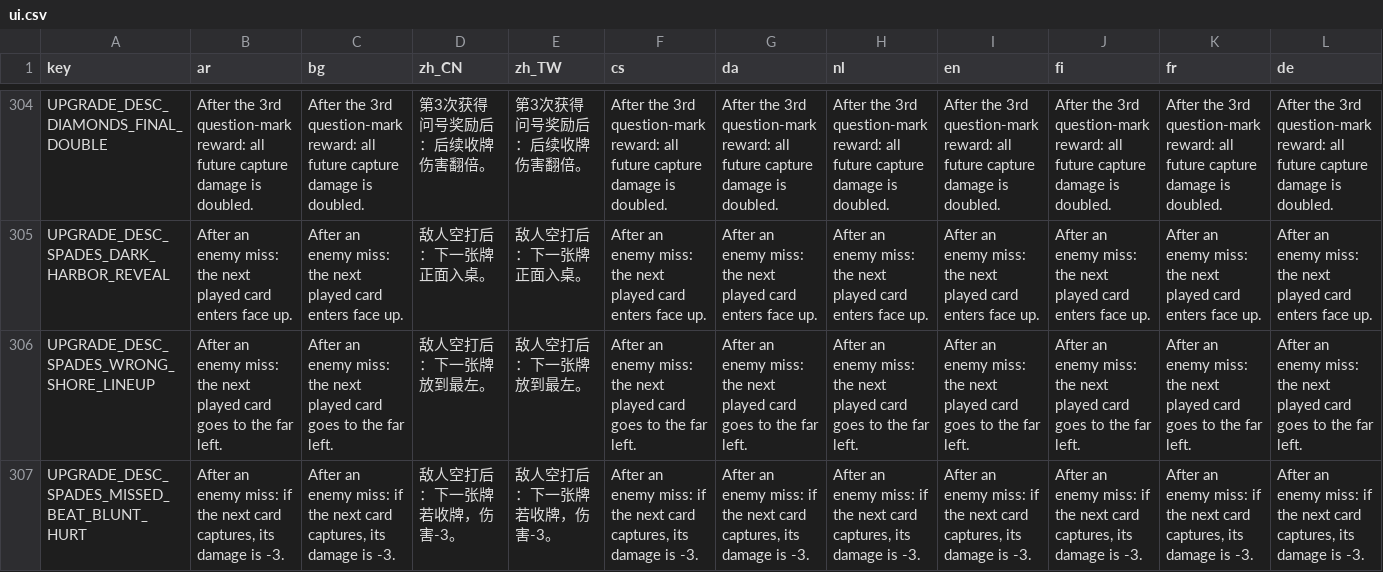
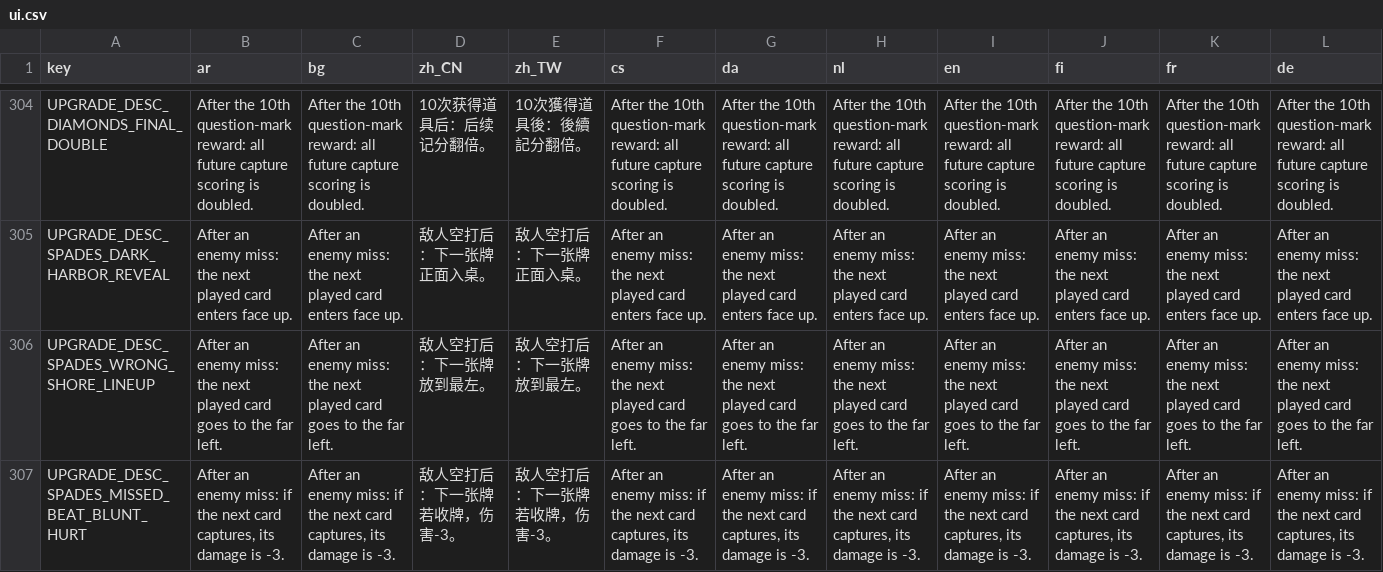
Before and after one commit to itcast-l/pokegame, a CSV file: localization/ui.csv, drawn as a sheet; only a part is shown, gaps mark what is left out; the diff covers the shown part only; the diff names each change by its address in the sheet, - before the commit and + after, or states it on an @@ line.

```diff
--- a/localization/ui.csv
+++ b/localization/ui.csv
-B304 (ar): After the 3rd question-mark reward: all future capture damage is doubled.
+B304 (ar): After the 10th question-mark reward: all future capture scoring is doubled.
-C304 (bg): After the 3rd question-mark reward: all future capture damage is doubled.
+C304 (bg): After the 10th question-mark reward: all future capture scoring is doubled.
-D304 (zh_CN): 第3次获得问号奖励后：后续收牌伤害翻倍。
+D304 (zh_CN): 10次获得道具后：后续记分翻倍。
-E304 (zh_TW): 第3次获得问号奖励后：后续收牌伤害翻倍。
+E304 (zh_TW): 10次獲得道具後：後續記分翻倍。
-F304 (cs): After the 3rd question-mark reward: all future capture damage is doubled.
+F304 (cs): After the 10th question-mark reward: all future capture scoring is doubled.
-G304 (da): After the 3rd question-mark reward: all future capture damage is doubled.
+G304 (da): After the 10th question-mark reward: all future capture scoring is doubled.
-H304 (nl): After the 3rd question-mark reward: all future capture damage is doubled.
+H304 (nl): After the 10th question-mark reward: all future capture scoring is doubled.
-I304 (en): After the 3rd question-mark reward: all future capture damage is doubled.
+I304 (en): After the 10th question-mark reward: all future capture scoring is doubled.
-J304 (fi): After the 3rd question-mark reward: all future capture damage is doubled.
+J304 (fi): After the 10th question-mark reward: all future capture scoring is doubled.
-K304 (fr): After the 3rd question-mark reward: all future capture damage is doubled.
+K304 (fr): After the 10th question-mark reward: all future capture scoring is doubled.
-L304 (de): After the 3rd question-mark reward: all future capture damage is doubled.
+L304 (de): After the 10th question-mark reward: all future capture scoring is doubled.
```
Also changed, not shown: 85 edited cells elsewhere in this file, 14 other files.
